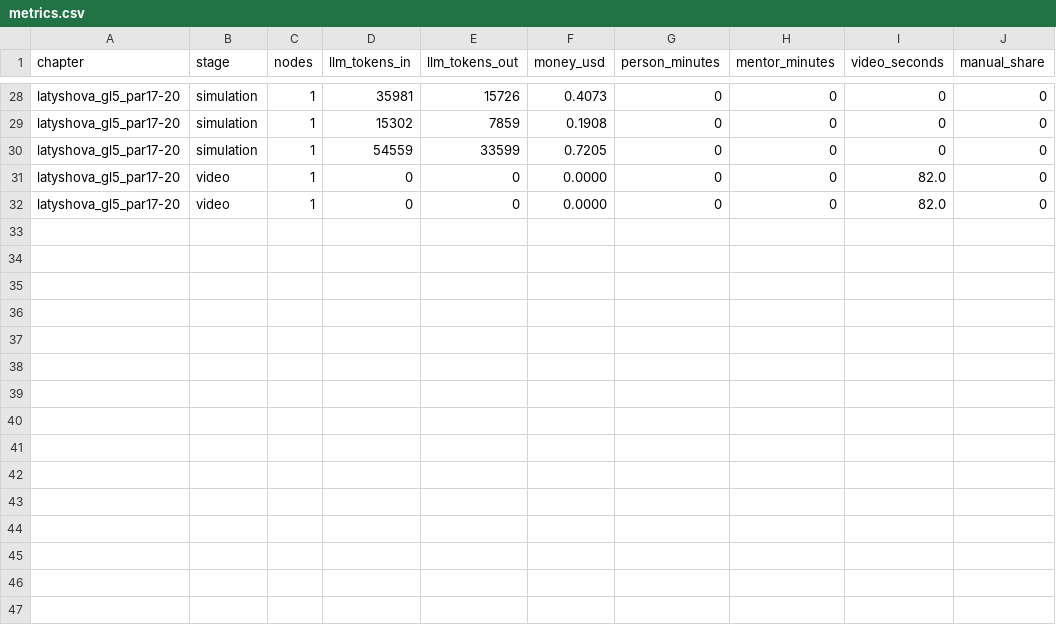
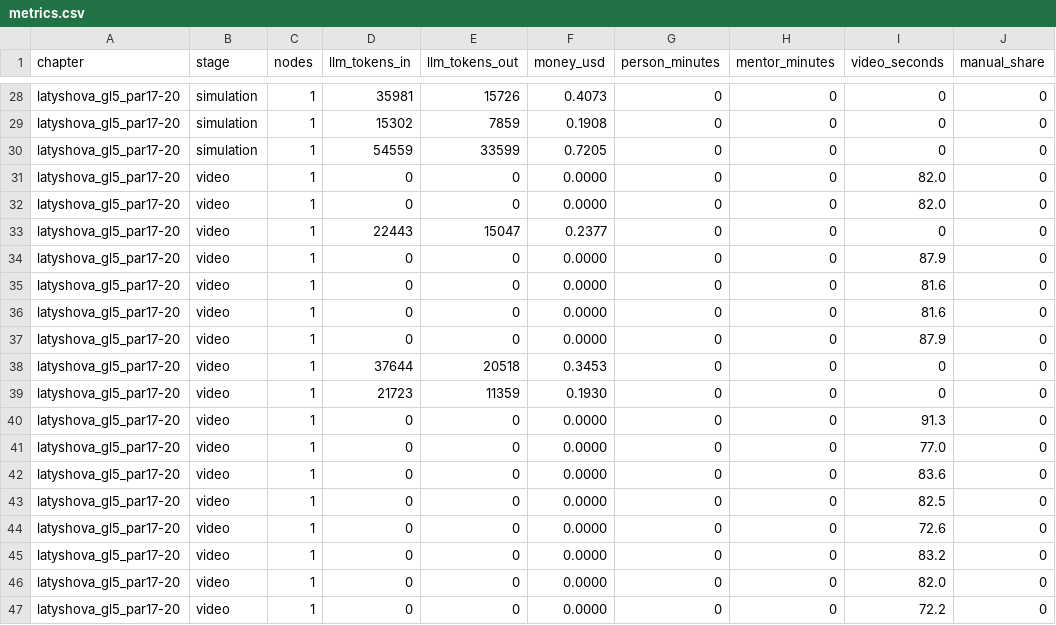
Before and after one commit to NuralyAb/KMG, a CSV file: workspace/metrics.csv, drawn as a sheet; only a part is shown, gaps mark what is left out.

```diff
--- a/workspace/metrics.csv
+++ b/workspace/metrics.csv
@@ -32 +32,16 @@ latyshova_gl5_par17-20,video,1,0,0,0.0000,0,0,82.0,0
 latyshova_gl5_par17-20,video,1,0,0,0.0000,0,0,82.0,0
+latyshova_gl5_par17-20,video,1,22443,15047,0.2377,0,0,0,0
+latyshova_gl5_par17-20,video,1,0,0,0.0000,0,0,87.9,0
+latyshova_gl5_par17-20,video,1,0,0,0.0000,0,0,81.6,0
+latyshova_gl5_par17-20,video,1,0,0,0.0000,0,0,81.6,0
+latyshova_gl5_par17-20,video,1,0,0,0.0000,0,0,87.9,0
+latyshova_gl5_par17-20,video,1,37644,20518,0.3453,0,0,0,0
+latyshova_gl5_par17-20,video,1,21723,11359,0.1930,0,0,0,0
+latyshova_gl5_par17-20,video,1,0,0,0.0000,0,0,91.3,0
+latyshova_gl5_par17-20,video,1,0,0,0.0000,0,0,77.0,0
+latyshova_gl5_par17-20,video,1,0,0,0.0000,0,0,83.6,0
+latyshova_gl5_par17-20,video,1,0,0,0.0000,0,0,82.5,0
+latyshova_gl5_par17-20,video,1,0,0,0.0000,0,0,72.6,0
+latyshova_gl5_par17-20,video,1,0,0,0.0000,0,0,83.2,0
+latyshova_gl5_par17-20,video,1,0,0,0.0000,0,0,82.0,0
+latyshova_gl5_par17-20,video,1,0,0,0.0000,0,0,72.2,0
```
Also changed, not shown: manual_edits.csv, 28 other files.
